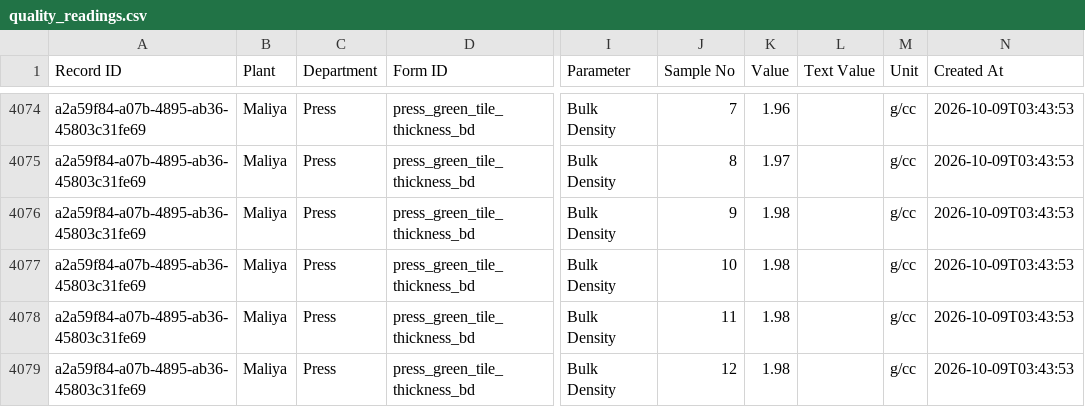
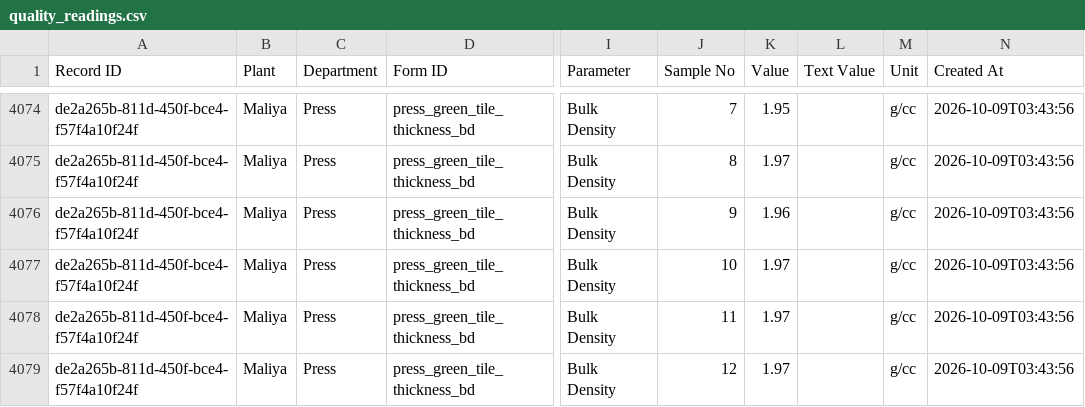
Before and after one commit to data-analyst-simpolo/SPC-Analysis, a CSV file: data/quality_readings.csv, drawn as a sheet; only a part is shown, gaps mark what is left out; the diff covers the shown part only; the diff names each change by its address in the sheet, - before the commit and + after, or states it on an @@ line.

```diff
--- a/data/quality_readings.csv
+++ b/data/quality_readings.csv
-A4074:A4079 (Record ID): a2a59f84-a07b-4895-ab36-45803c31fe69
+A4074:A4079 (Record ID): de2a265b-811d-450f-bce4-f57f4a10f24f
-K4074 (Value): 1.96
+K4074 (Value): 1.95
-N4074:N4079 (Created At): 2026-10-09T03:43:53
+N4074:N4079 (Created At): 2026-10-09T03:43:56
-K4076 (Value): 1.98
+K4076 (Value): 1.96
-K4077:K4079 (Value): 1.98
+K4077:K4079 (Value): 1.97
```
Also changed, not shown: 73 edited cells elsewhere in this file.
